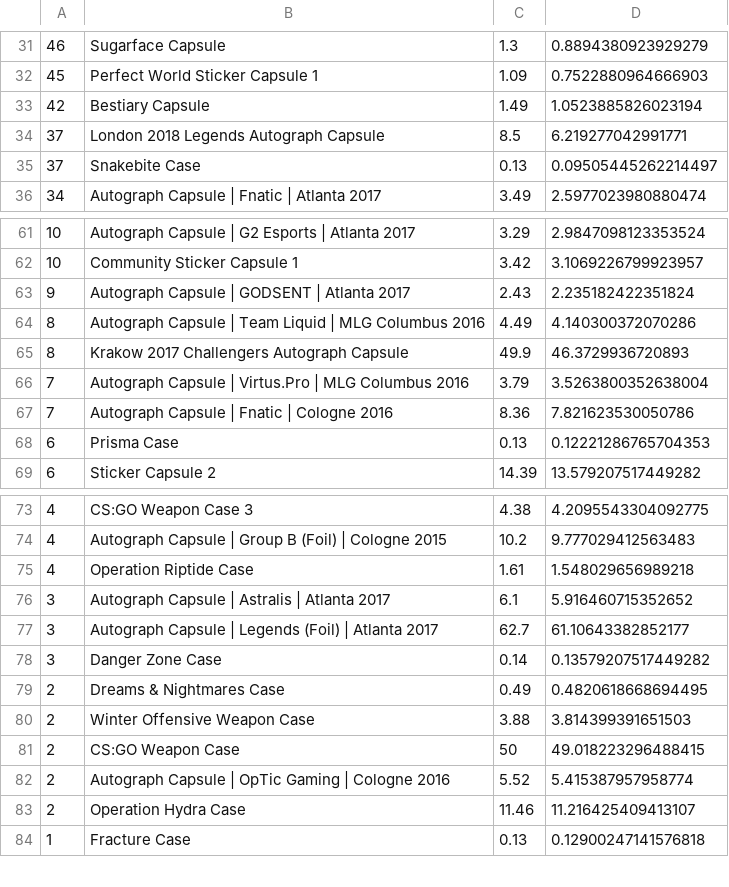
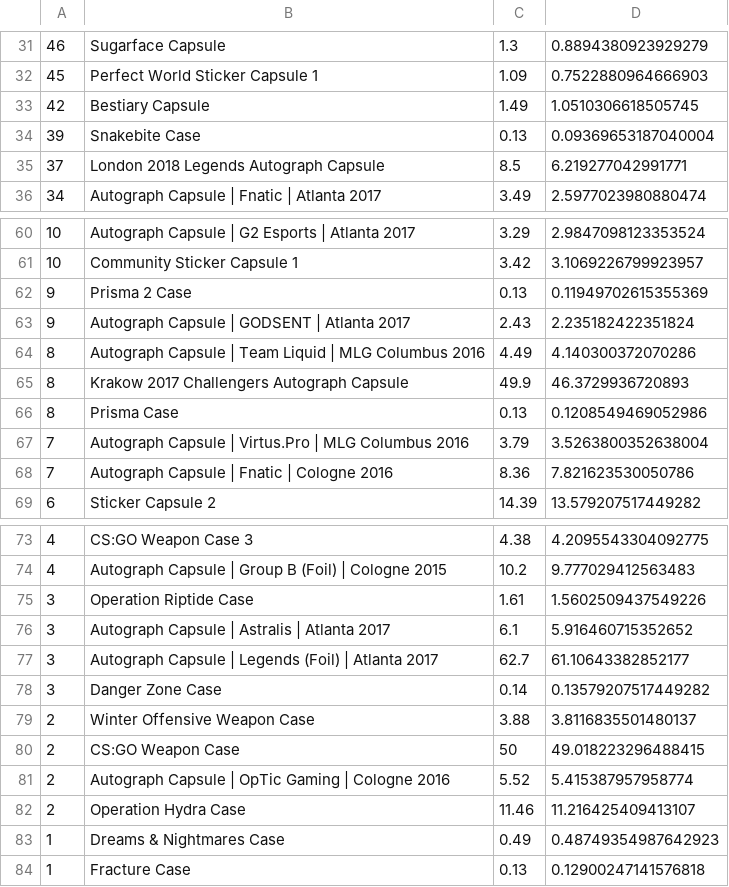
Before and after one commit to AUTACE/Trade_Data, a CSV file: buff_Best_Profit.csv, drawn as a sheet; only a part is shown, gaps mark what is left out; the diff covers the shown part only.

Commit message:
Uploaded via octonode

```diff
--- a/buff_Best_Profit.csv
+++ b/buff_Best_Profit.csv
@@ -32,5 +32,5 @@
 45;Perfect World Sticker Capsule 1;1.09;0.7522880964666903
-42;Bestiary Capsule;1.49;1.0523885826023194
+42;Bestiary Capsule;1.49;1.0510306618505745
+39;Snakebite Case;0.13;0.09369653187040004
 37;London 2018 Legends Autograph Capsule;8.5;6.219277042991771
-37;Snakebite Case;0.13;0.09505445262214497
 34;Autograph Capsule | Fnatic | Atlanta 2017;3.49;2.5977023980880474
@@ -62,2 +61,3 @@
 10;Community Sticker Capsule 1;3.42;3.1069226799923957
+9;Prisma 2 Case;0.13;0.11949702615355369
 9;Autograph Capsule | GODSENT | Atlanta 2017;2.43;2.235182422351824
@@ -65,5 +65,5 @@
 8;Krakow 2017 Challengers Autograph Capsule;49.9;46.3729936720893
+8;Prisma Case;0.13;0.1208549469052986
 7;Autograph Capsule | Virtus.Pro | MLG Columbus 2016;3.79;3.5263800352638004
 7;Autograph Capsule | Fnatic | Cologne 2016;8.36;7.821623530050786
-6;Prisma Case;0.13;0.12221286765704353
 6;Sticker Capsule 2;14.39;13.579207517449282
@@ -74,3 +74,3 @@
 4;Autograph Capsule | Group B (Foil) | Cologne 2015;10.2;9.777029412563483
-4;Operation Riptide Case;1.61;1.548029656989218
+3;Operation Riptide Case;1.61;1.5602509437549226
 3;Autograph Capsule | Astralis | Atlanta 2017;6.1;5.916460715352652
@@ -78,4 +78,3 @@
 3;Danger Zone Case;0.14;0.13579207517449282
-2;Dreams & Nightmares Case;0.49;0.4820618668694495
-2;Winter Offensive Weapon Case;3.88;3.814399391651503
+2;Winter Offensive Weapon Case;3.88;3.8116835501480137
 2;CS:GO Weapon Case;50;49.018223296488415
@@ -83,2 +82,3 @@
 2;Operation Hydra Case;11.46;11.216425409413107
+1;Dreams & Nightmares Case;0.49;0.48749354987642923
 1;Fracture Case;0.13;0.12900247141576818
```
Also changed, not shown: 1 removed row and 1 edited cell elsewhere in this file.
